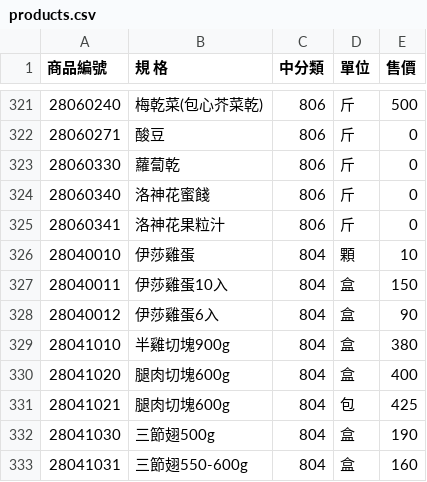
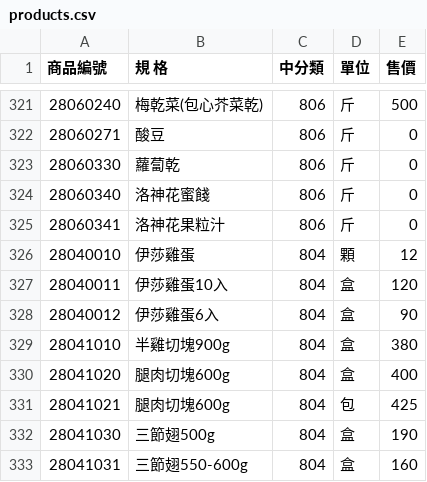
Before and after one commit to s2172376321/NF, a CSV file: products.csv, drawn as a sheet; only a part is shown, gaps mark what is left out.

Commit message:
Update products.csv

```diff
--- a/products.csv
+++ b/products.csv
@@ -325,4 +325,4 @@
 28060341,洛神花果粒汁,806,斤,0
-28040010,伊莎雞蛋,804,顆,10
-28040011,伊莎雞蛋10入,804,盒,150
+28040010,伊莎雞蛋,804,顆,12
+28040011,伊莎雞蛋10入,804,盒,120
 28040012,伊莎雞蛋6入,804,盒,90
```
